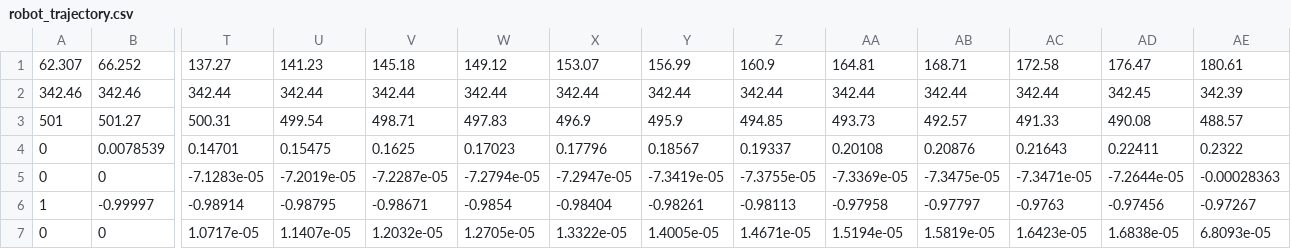
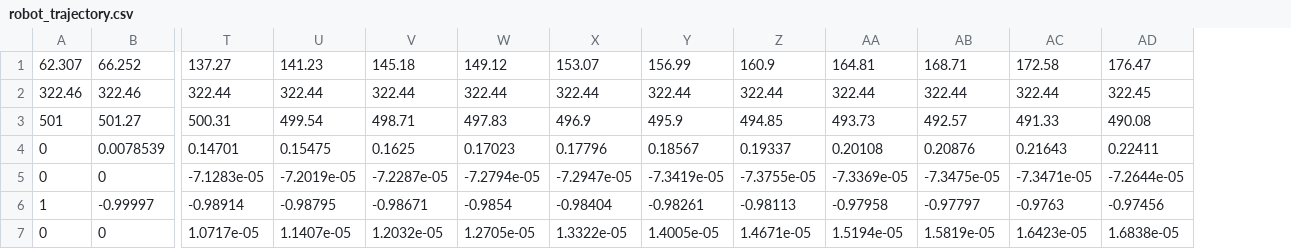
Before and after one commit to CaptainCabbage/suctioncup_cal, a CSV file: scripts/robot_trajectory.csv, drawn as a sheet; only a part is shown, gaps mark what is left out; removed rows and columns are numbered as before the commit, all else as after; rows hold the shown columns only; the diff names each change by its address in the sheet, - before the commit and + after, or states it on an @@ line.

Commit message:
robot traj

```diff
--- a/scripts/robot_trajectory.csv
+++ b/scripts/robot_trajectory.csv
-column AE, row 1: 180.61; rows 3-7: 488.57 | 0.2322 | -0.00028363 | -0.97267 | 6.8093e-05
-row 2: 342.46 | 342.46 | 342.44 | 342.44 | 342.44 | 342.44 | 342.44 | 342.44 | 342.44 | 342.44 | 342.44 | 342.44 | 342.45 | 342.39
+row 2: 322.46 | 322.46 | 322.44 | 322.44 | 322.44 | 322.44 | 322.44 | 322.44 | 322.44 | 322.44 | 322.44 | 322.44 | 322.45
```
